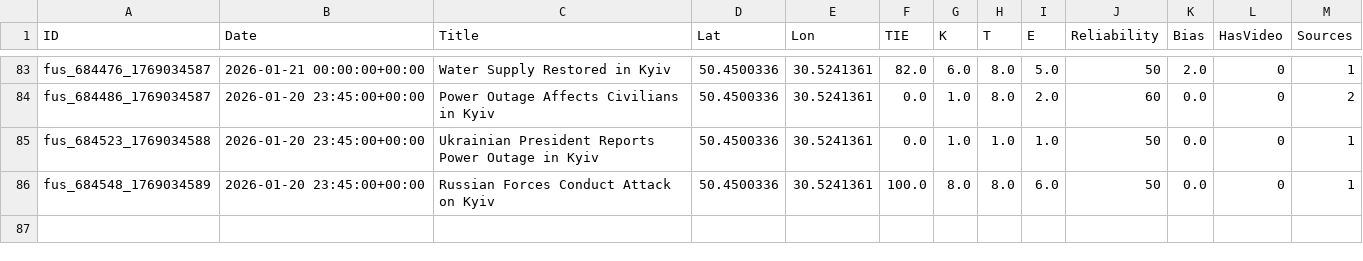
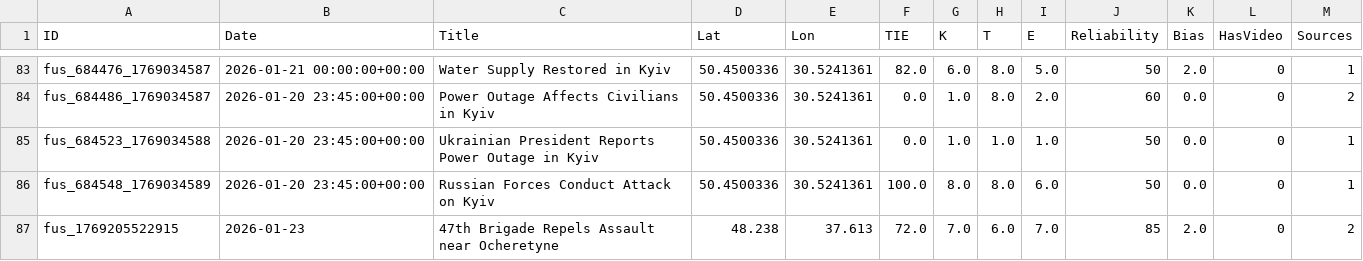
Before and after one commit to Osint-tracker/impact-atlas, a CSV file: assets/data/events_export.csv, drawn as a sheet; only a part is shown, gaps mark what is left out.

```diff
--- a/assets/data/events_export.csv
+++ b/assets/data/events_export.csv
@@ -86 +86,2 @@ fus_684523_1769034588,2026-01-20 23:45:00+00:00,Ukrainian President Reports Powe
 fus_684548_1769034589,2026-01-20 23:45:00+00:00,Russian Forces Conduct Attack on Kyiv,50.4500336,30.5241361,100.0,8.0,8.0,6.0,50,0.0,0,1
+fus_1769205522915,2026-01-23,47th Brigade Repels Assault near Ocheretyne,48.238,37.613,72.0,7.0,6.0,7.0,85,2.0,0,2
```
Also changed, not shown: 3 other files.
